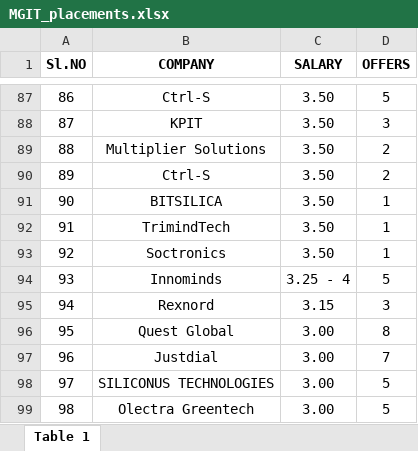
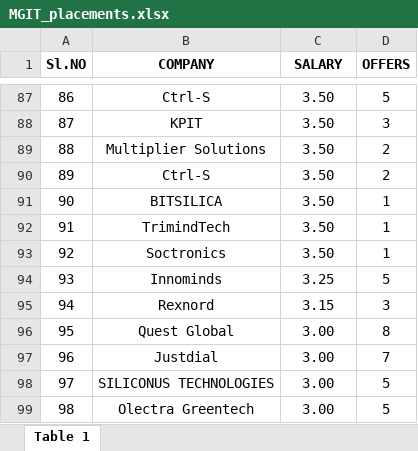
Before and after one commit to Arshad-Ali-1a/python_project-dataset, an Excel workbook: Files/college_info/all_colleges/MGIT/MGIT_placements.xlsx, sheet Table 1, drawn as a sheet; only a part is shown, gaps mark what is left out; values as stored, in another font and other column widths than the file's, no borders; the diff names each change by its address in the sheet, - before the commit and + after, or states it on an @@ line.

Commit message:
added monish colleges properly

```diff
--- a/Files/college_info/all_colleges/MGIT/MGIT_placements.xlsx (sheet Table 1)
+++ b/Files/college_info/all_colleges/MGIT/MGIT_placements.xlsx (sheet Table 1)
-C94 (SALARY): 3.25 - 4
+C94 (SALARY): 3.25
```
Also changed, not shown: 16 other files.
